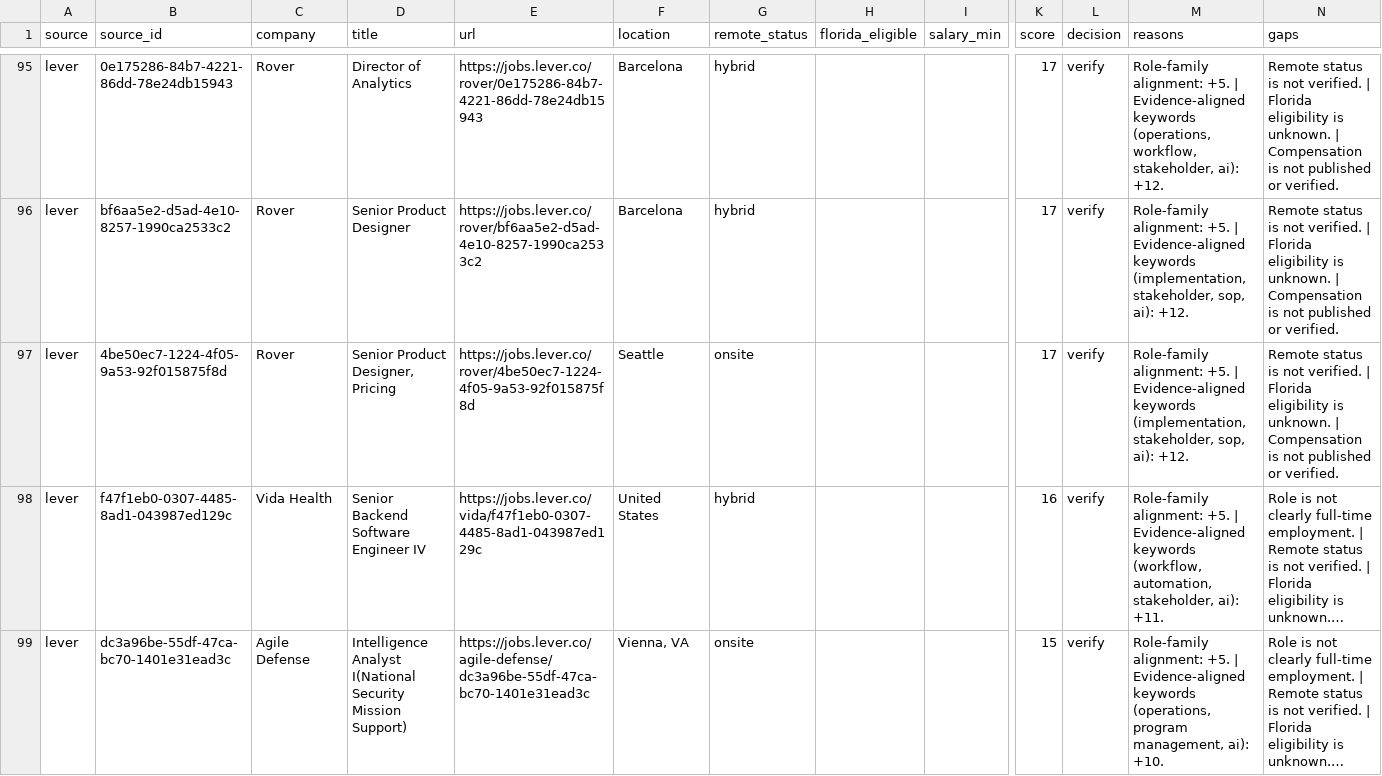
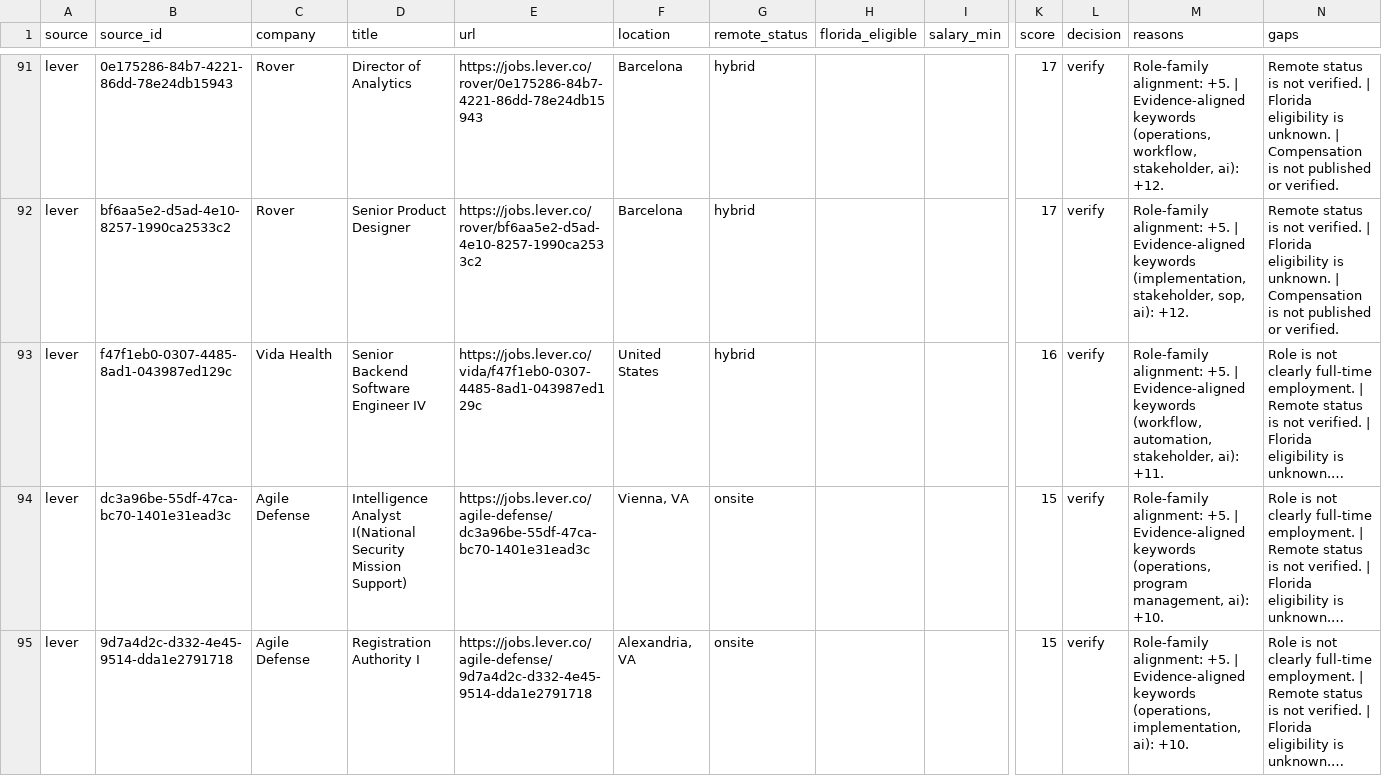
Before and after one commit to AudioJones-Dev/career-os, a CSV file: latest/ranked-opportunities.csv, drawn as a sheet; only a part is shown, gaps mark what is left out; the shorter side is filled out with more unchanged rows; long unchanged cells end in …; removed rows and columns are numbered as before the commit, all else as after; rows hold the shown columns only; the diff covers the shown part only; the diff names each change by its address in the sheet, - before the commit and + after, or states it on an @@ line.

```diff
--- a/latest/ranked-opportunities.csv
+++ b/latest/ranked-opportunities.csv
-row 97: lever | 4be50ec7-1224-4f05-9a53-92f015875f8d | Rover | Senior Product Designer, Pricing | https://jobs.lever.co/rover/4be50ec7-1224-4f05-9a53-92f015875f8d | Seattle | onsite |  |  | 17 | verify | Role-family alignment: +5. | Evidence-aligned keywords (implementation, stakeholder, sop, ai): +12. | Remote status is not verified. | Florida eligibility is unknown. | Compensation is not published or verified.
```
Also changed, not shown: 2 added rows and 7 removed rows elsewhere in this file, latest/verification-results.csv, 1 other file.
